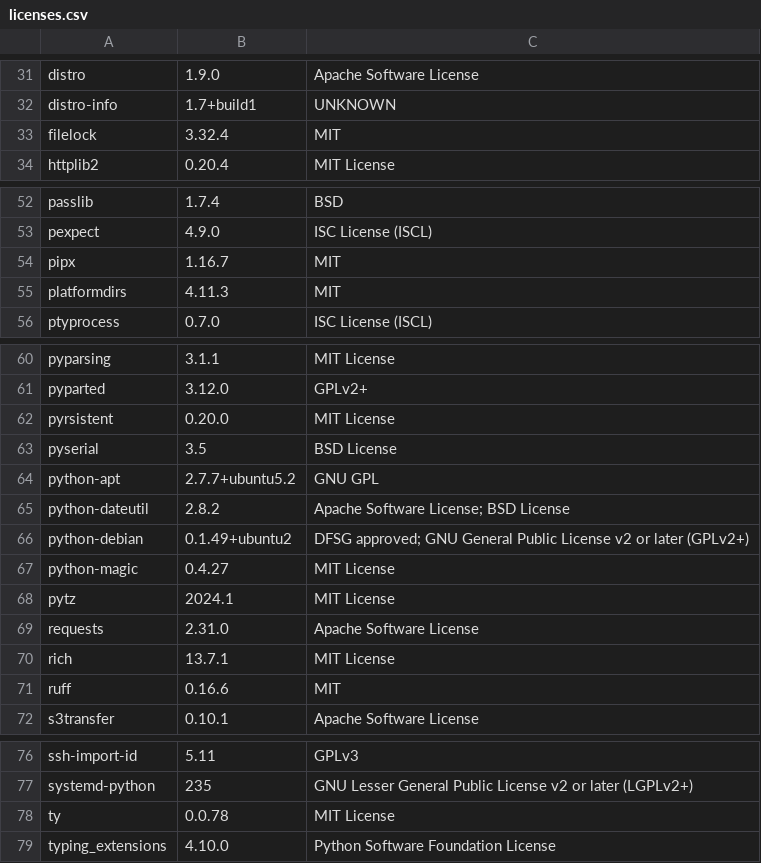
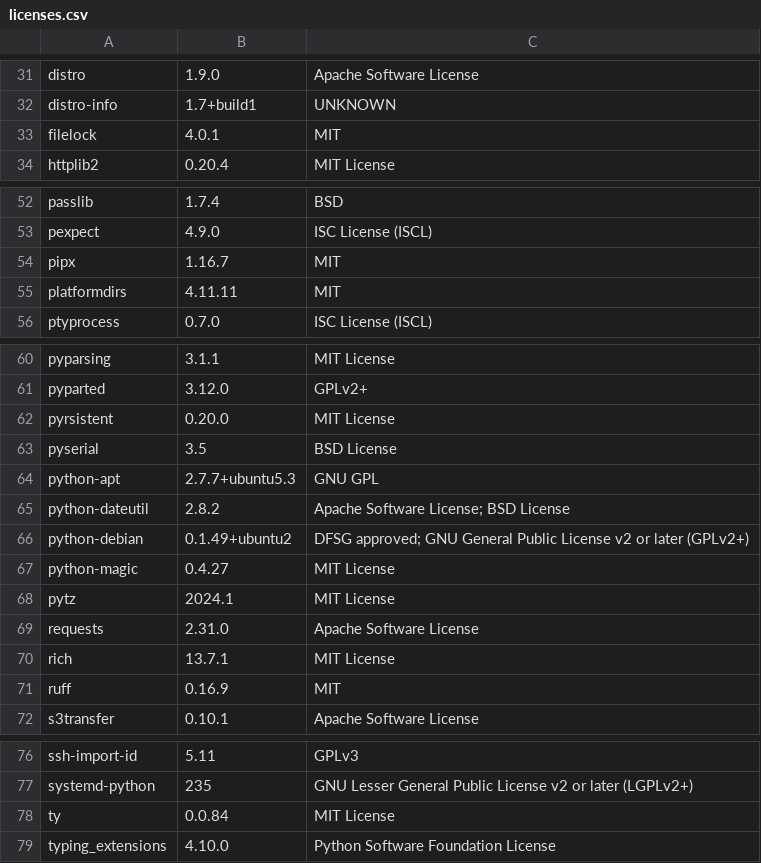
Before and after one commit to RokctAI/orbit, a CSV file: licenses.csv, drawn as a sheet; only a part is shown, gaps mark what is left out.

```diff
--- a/licenses.csv
+++ b/licenses.csv
@@ -32,3 +32,3 @@
 "distro-info","1.7+build1","UNKNOWN"
-"filelock","3.32.4","MIT"
+"filelock","4.0.1","MIT"
 "httplib2","0.20.4","MIT License"
@@ -54,3 +54,3 @@
 "pipx","1.16.7","MIT"
-"platformdirs","4.11.3","MIT"
+"platformdirs","4.11.11","MIT"
 "ptyprocess","0.7.0","ISC License (ISCL)"
@@ -63,3 +63,3 @@
 "pyserial","3.5","BSD License"
-"python-apt","2.7.7+ubuntu5.2","GNU GPL"
+"python-apt","2.7.7+ubuntu5.3","GNU GPL"
 "python-dateutil","2.8.2","Apache Software License; BSD License"
@@ -70,3 +70,3 @@
 "rich","13.7.1","MIT License"
-"ruff","0.16.6","MIT"
+"ruff","0.16.9","MIT"
 "s3transfer","0.10.1","Apache Software License"
@@ -77,3 +77,3 @@
 "systemd-python","235","GNU Lesser General Public License v2 or later (LGPLv2+)"
-"ty","0.0.78","MIT License"
+"ty","0.0.84","MIT License"
 "typing_extensions","4.10.0","Python Software Foundation License"
```
